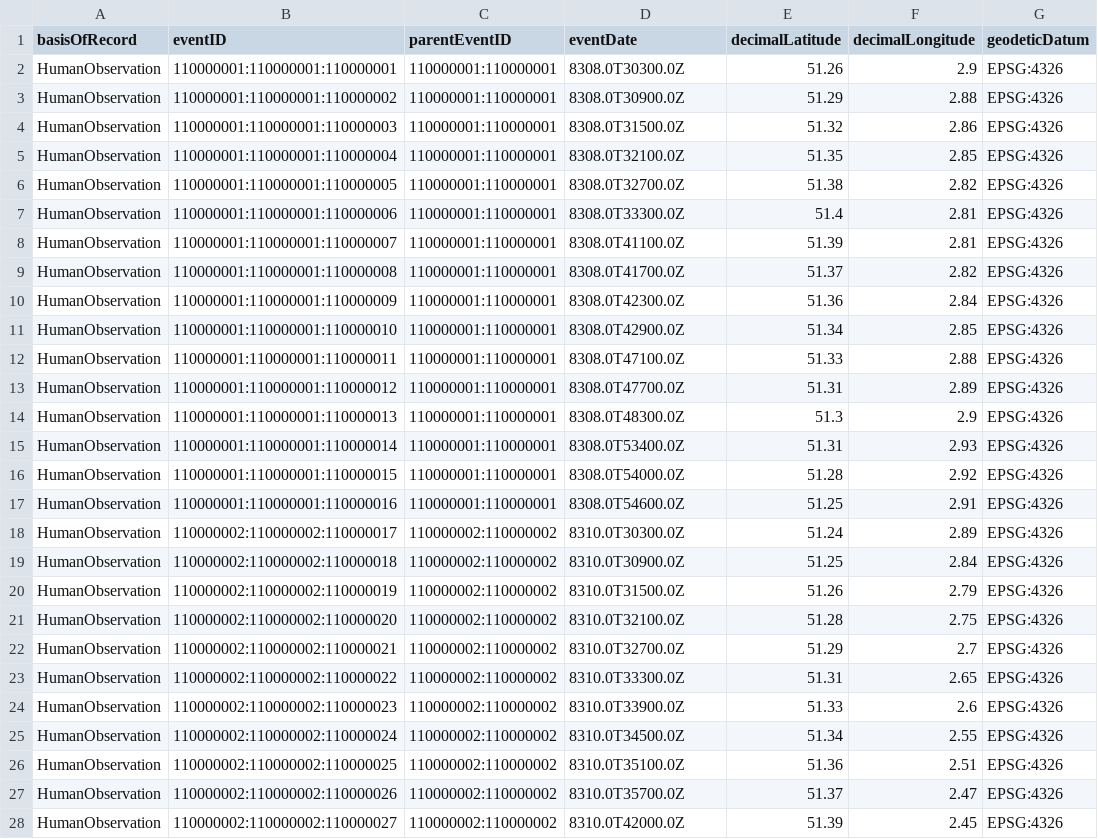
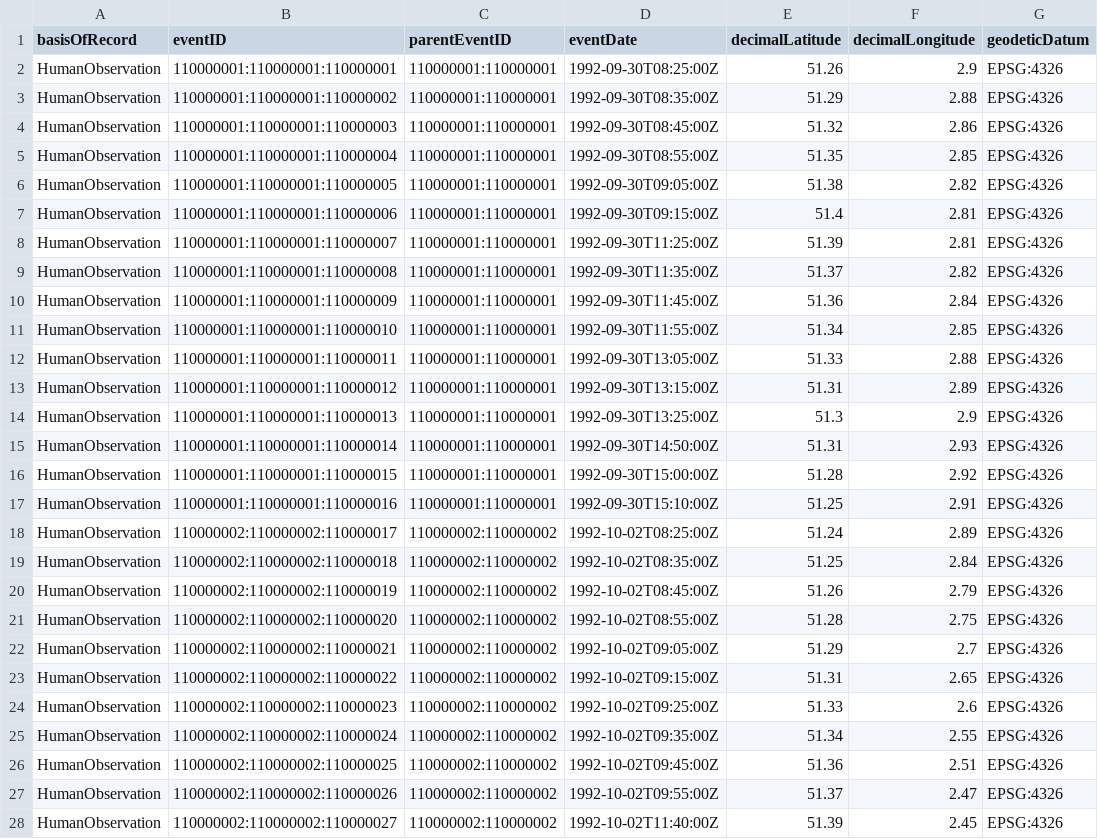
Before and after one commit to EMODnet/esas2obis, a CSV file: data/processed/event.csv, drawn as a sheet; only a part is shown; the diff covers the shown part only.

Commit message:
Return date/time correctly

```diff
--- a/data/processed/event.csv
+++ b/data/processed/event.csv
@@ -1,28 +1,28 @@
 basisOfRecord,eventID,parentEventID,eventDate,decimalLatitude,decimalLongitude,geodeticDatum
-HumanObservation,110000001:110000001:110000001,110000001:110000001,8308.0T30300.0Z,51.26,2.9,EPSG:4326
-HumanObservation,110000001:110000001:110000002,110000001:110000001,8308.0T30900.0Z,51.29,2.88,EPSG:4326
-HumanObservation,110000001:110000001:110000003,110000001:110000001,8308.0T31500.0Z,51.32,2.86,EPSG:4326
-HumanObservation,110000001:110000001:110000004,110000001:110000001,8308.0T32100.0Z,51.35,2.85,EPSG:4326
-HumanObservation,110000001:110000001:110000005,110000001:110000001,8308.0T32700.0Z,51.38,2.82,EPSG:4326
-HumanObservation,110000001:110000001:110000006,110000001:110000001,8308.0T33300.0Z,51.4,2.81,EPSG:4326
-HumanObservation,110000001:110000001:110000007,110000001:110000001,8308.0T41100.0Z,51.39,2.81,EPSG:4326
-HumanObservation,110000001:110000001:110000008,110000001:110000001,8308.0T41700.0Z,51.37,2.82,EPSG:4326
-HumanObservation,110000001:110000001:110000009,110000001:110000001,8308.0T42300.0Z,51.36,2.84,EPSG:4326
-HumanObservation,110000001:110000001:110000010,110000001:110000001,8308.0T42900.0Z,51.34,2.85,EPSG:4326
-HumanObservation,110000001:110000001:110000011,110000001:110000001,8308.0T47100.0Z,51.33,2.88,EPSG:4326
-HumanObservation,110000001:110000001:110000012,110000001:110000001,8308.0T47700.0Z,51.31,2.89,EPSG:4326
-HumanObservation,110000001:110000001:110000013,110000001:110000001,8308.0T48300.0Z,51.3,2.9,EPSG:4326
-HumanObservation,110000001:110000001:110000014,110000001:110000001,8308.0T53400.0Z,51.31,2.93,EPSG:4326
-HumanObservation,110000001:110000001:110000015,110000001:110000001,8308.0T54000.0Z,51.28,2.92,EPSG:4326
-HumanObservation,110000001:110000001:110000016,110000001:110000001,8308.0T54600.0Z,51.25,2.91,EPSG:4326
-HumanObservation,110000002:110000002:110000017,110000002:110000002,8310.0T30300.0Z,51.24,2.89,EPSG:4326
-HumanObservation,110000002:110000002:110000018,110000002:110000002,8310.0T30900.0Z,51.25,2.84,EPSG:4326
-HumanObservation,110000002:110000002:110000019,110000002:110000002,8310.0T31500.0Z,51.26,2.79,EPSG:4326
-HumanObservation,110000002:110000002:110000020,110000002:110000002,8310.0T32100.0Z,51.28,2.75,EPSG:4326
-HumanObservation,110000002:110000002:110000021,110000002:110000002,8310.0T32700.0Z,51.29,2.7,EPSG:4326
-HumanObservation,110000002:110000002:110000022,110000002:110000002,8310.0T33300.0Z,51.31,2.65,EPSG:4326
-HumanObservation,110000002:110000002:110000023,110000002:110000002,8310.0T33900.0Z,51.33,2.6,EPSG:4326
-HumanObservation,110000002:110000002:110000024,110000002:110000002,8310.0T34500.0Z,51.34,2.55,EPSG:4326
-HumanObservation,110000002:110000002:110000025,110000002:110000002,8310.0T35100.0Z,51.36,2.51,EPSG:4326
-HumanObservation,110000002:110000002:110000026,110000002:110000002,8310.0T35700.0Z,51.37,2.47,EPSG:4326
-HumanObservation,110000002:110000002:110000027,110000002:110000002,8310.0T42000.0Z,51.39,2.45,EPSG:4326
+HumanObservation,110000001:110000001:110000001,110000001:110000001,1992-09-30T08:25:00Z,51.26,2.9,EPSG:4326
+HumanObservation,110000001:110000001:110000002,110000001:110000001,1992-09-30T08:35:00Z,51.29,2.88,EPSG:4326
+HumanObservation,110000001:110000001:110000003,110000001:110000001,1992-09-30T08:45:00Z,51.32,2.86,EPSG:4326
+HumanObservation,110000001:110000001:110000004,110000001:110000001,1992-09-30T08:55:00Z,51.35,2.85,EPSG:4326
+HumanObservation,110000001:110000001:110000005,110000001:110000001,1992-09-30T09:05:00Z,51.38,2.82,EPSG:4326
+HumanObservation,110000001:110000001:110000006,110000001:110000001,1992-09-30T09:15:00Z,51.4,2.81,EPSG:4326
+HumanObservation,110000001:110000001:110000007,110000001:110000001,1992-09-30T11:25:00Z,51.39,2.81,EPSG:4326
+HumanObservation,110000001:110000001:110000008,110000001:110000001,1992-09-30T11:35:00Z,51.37,2.82,EPSG:4326
+HumanObservation,110000001:110000001:110000009,110000001:110000001,1992-09-30T11:45:00Z,51.36,2.84,EPSG:4326
+HumanObservation,110000001:110000001:110000010,110000001:110000001,1992-09-30T11:55:00Z,51.34,2.85,EPSG:4326
+HumanObservation,110000001:110000001:110000011,110000001:110000001,1992-09-30T13:05:00Z,51.33,2.88,EPSG:4326
+HumanObservation,110000001:110000001:110000012,110000001:110000001,1992-09-30T13:15:00Z,51.31,2.89,EPSG:4326
+HumanObservation,110000001:110000001:110000013,110000001:110000001,1992-09-30T13:25:00Z,51.3,2.9,EPSG:4326
+HumanObservation,110000001:110000001:110000014,110000001:110000001,1992-09-30T14:50:00Z,51.31,2.93,EPSG:4326
+HumanObservation,110000001:110000001:110000015,110000001:110000001,1992-09-30T15:00:00Z,51.28,2.92,EPSG:4326
+HumanObservation,110000001:110000001:110000016,110000001:110000001,1992-09-30T15:10:00Z,51.25,2.91,EPSG:4326
+HumanObservation,110000002:110000002:110000017,110000002:110000002,1992-10-02T08:25:00Z,51.24,2.89,EPSG:4326
+HumanObservation,110000002:110000002:110000018,110000002:110000002,1992-10-02T08:35:00Z,51.25,2.84,EPSG:4326
+HumanObservation,110000002:110000002:110000019,110000002:110000002,1992-10-02T08:45:00Z,51.26,2.79,EPSG:4326
+HumanObservation,110000002:110000002:110000020,110000002:110000002,1992-10-02T08:55:00Z,51.28,2.75,EPSG:4326
+HumanObservation,110000002:110000002:110000021,110000002:110000002,1992-10-02T09:05:00Z,51.29,2.7,EPSG:4326
+HumanObservation,110000002:110000002:110000022,110000002:110000002,1992-10-02T09:15:00Z,51.31,2.65,EPSG:4326
+HumanObservation,110000002:110000002:110000023,110000002:110000002,1992-10-02T09:25:00Z,51.33,2.6,EPSG:4326
+HumanObservation,110000002:110000002:110000024,110000002:110000002,1992-10-02T09:35:00Z,51.34,2.55,EPSG:4326
+HumanObservation,110000002:110000002:110000025,110000002:110000002,1992-10-02T09:45:00Z,51.36,2.51,EPSG:4326
+HumanObservation,110000002:110000002:110000026,110000002:110000002,1992-10-02T09:55:00Z,51.37,2.47,EPSG:4326
+HumanObservation,110000002:110000002:110000027,110000002:110000002,1992-10-02T11:40:00Z,51.39,2.45,EPSG:4326
```
Also changed, not shown: 73 edited cells elsewhere in this file, 1 other file.
